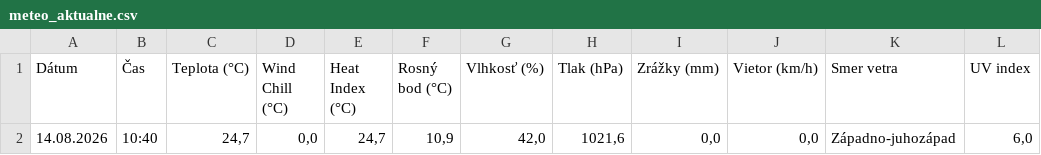
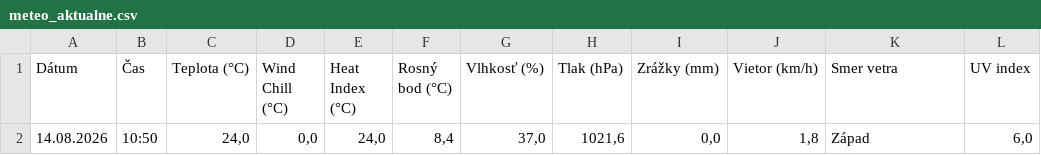
Before and after one commit to dafecko/Puste_Pole_Meteo, a CSV file: meteo_aktualne.csv, drawn as a sheet.

```diff
--- a/meteo_aktualne.csv
+++ b/meteo_aktualne.csv
@@ -1,2 +1,2 @@
 Dátum;Čas;Teplota (°C);Wind Chill (°C);Heat Index (°C);Rosný bod (°C);Vlhkosť (%);Tlak (hPa);Zrážky (mm);Vietor (km/h);Smer vetra;UV index
-14.08.2026;10:40;24,7;0,0;24,7;10,9;42,0;1021,6;0,0;0,0;Západno-juhozápad;6,0
+14.08.2026;10:50;24,0;0,0;24,0;8,4;37,0;1021,6;0,0;1,8;Západ;6,0
```
